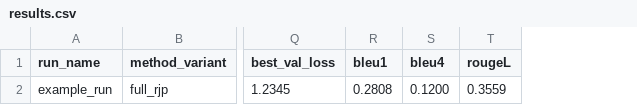
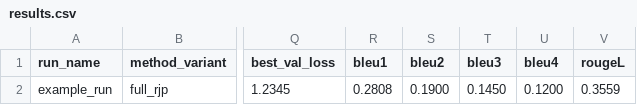
Before and after one commit to FaezehMillerAI/TMI, a CSV file: templates/results.csv, drawn as a sheet; only a part is shown, gaps mark what is left out; the diff names each change by its address in the sheet, - before the commit and + after, or states it on an @@ line.

Commit message:
Add files via upload

```diff
--- a/templates/results.csv
+++ b/templates/results.csv
+column S (bleu2), row 2: 0.1900
+column T (bleu3), row 2: 0.1450
```
